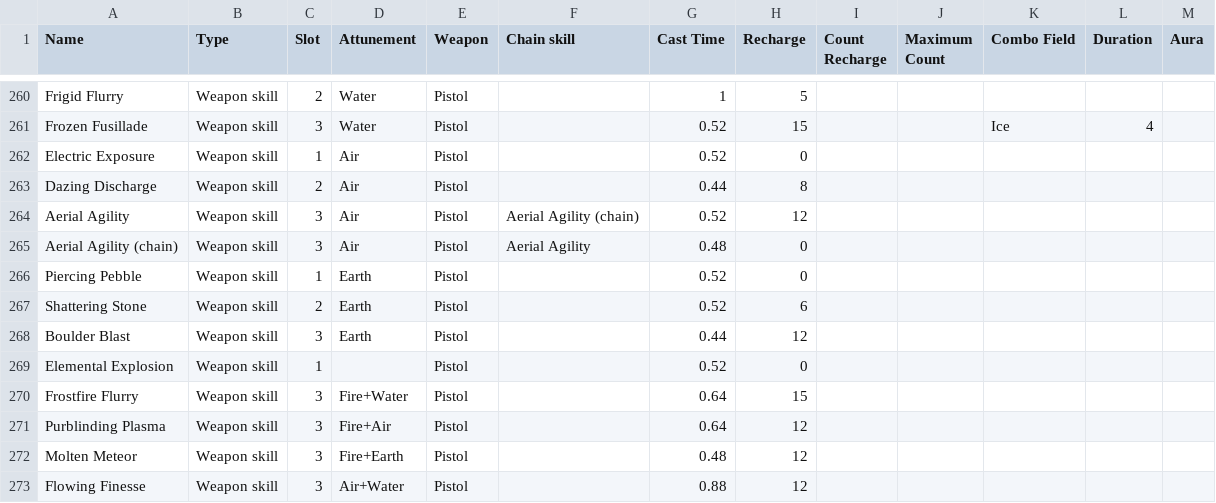
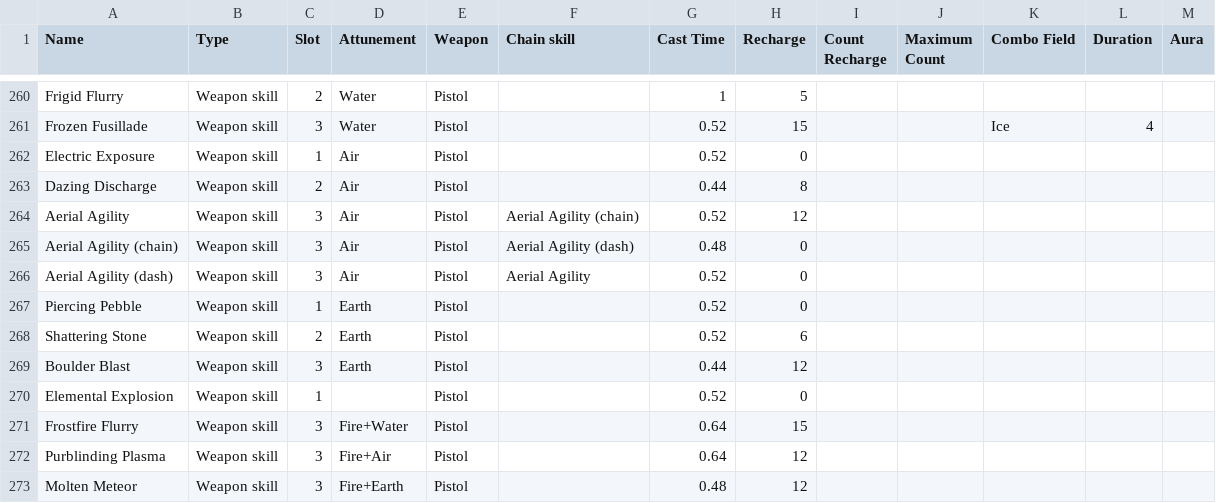
Before and after one commit to SnappyJoeGW2/Elementalist-Simulator, a CSV file: csv input/Tool_Elementalist - Skills_data.csv, drawn as a sheet; only a part is shown, gaps mark what is left out; the shorter side is filled out with more unchanged rows.

Commit message:
Aerial Agility 2nd chain

```diff
--- a/csv input/Tool_Elementalist - Skills_data.csv
+++ b/csv input/Tool_Elementalist - Skills_data.csv
@@ -264,3 +264,4 @@ Dazing Discharge,Weapon skill,2,Air,Pistol,,0.44,8,,,,,
 Aerial Agility,Weapon skill,3,Air,Pistol,Aerial Agility (chain),0.52,12,,,,,
-Aerial Agility (chain),Weapon skill,3,Air,Pistol,Aerial Agility,0.48,0,,,,,
+Aerial Agility (chain),Weapon skill,3,Air,Pistol,Aerial Agility (dash),0.48,0,,,,,
+Aerial Agility (dash),Weapon skill,3,Air,Pistol,Aerial Agility,0.52,0,,,,,
 Piercing Pebble,Weapon skill,1,Earth,Pistol,,0.52,0,,,,,
```
Also changed, not shown: csv input/Tool_Elementalist - Skill_hits_data.csv.
